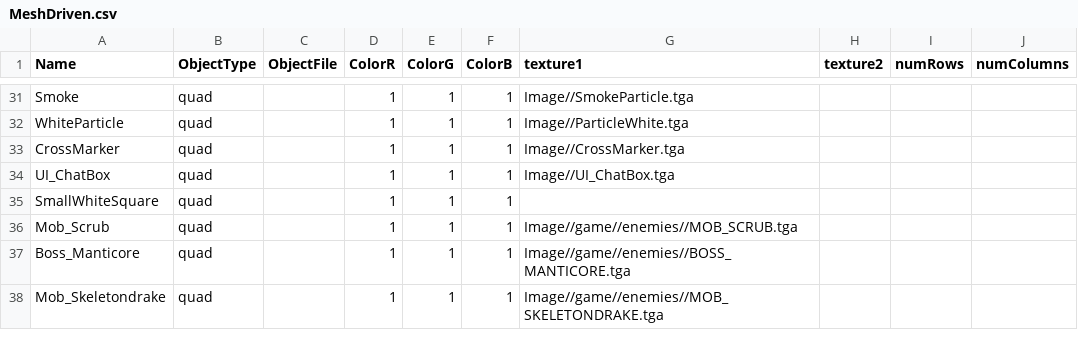
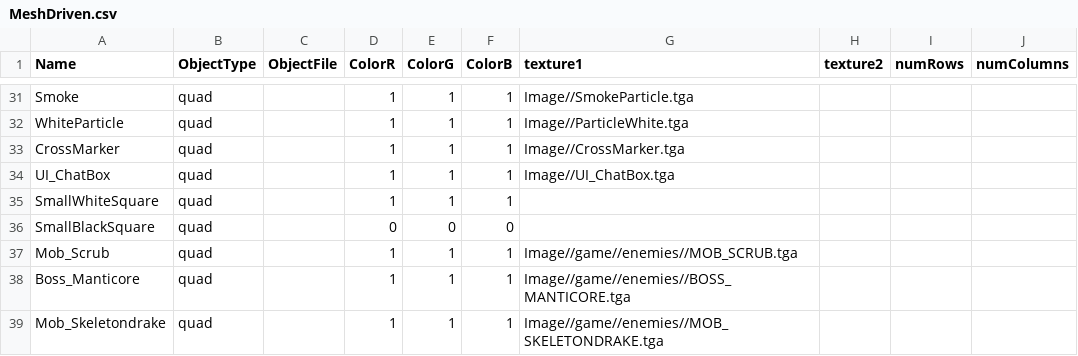
Before and after one commit to HalcionCyanide/SP3_T14N, a CSV file: Base/DrivenFiles/MeshDriven.csv, drawn as a sheet; only a part is shown, gaps mark what is left out.

```diff
--- a/Base/DrivenFiles/MeshDriven.csv
+++ b/Base/DrivenFiles/MeshDriven.csv
@@ -35,2 +35,3 @@ UI_ChatBox,quad,,1,1,1,Image//UI_ChatBox.tga,,,
 SmallWhiteSquare,quad,,1,1,1,,,,
+SmallBlackSquare,quad,,0,0,0,,,,
 Mob_Scrub,quad,,1,1,1,Image//game//enemies//MOB_SCRUB.tga,,,
```
Also changed, not shown: 6 other files.
